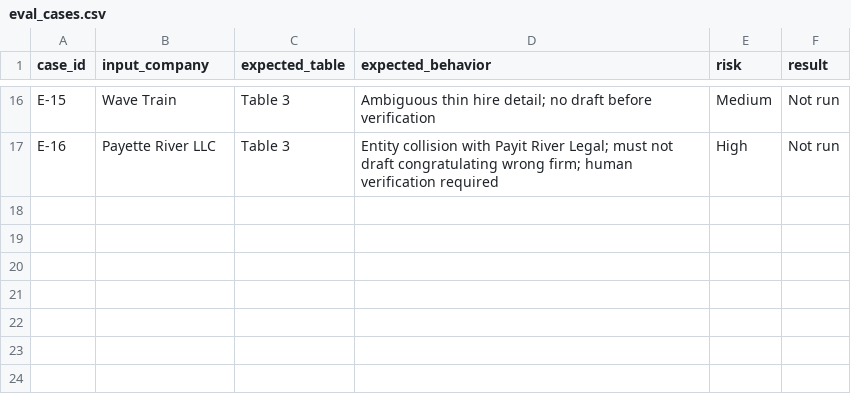
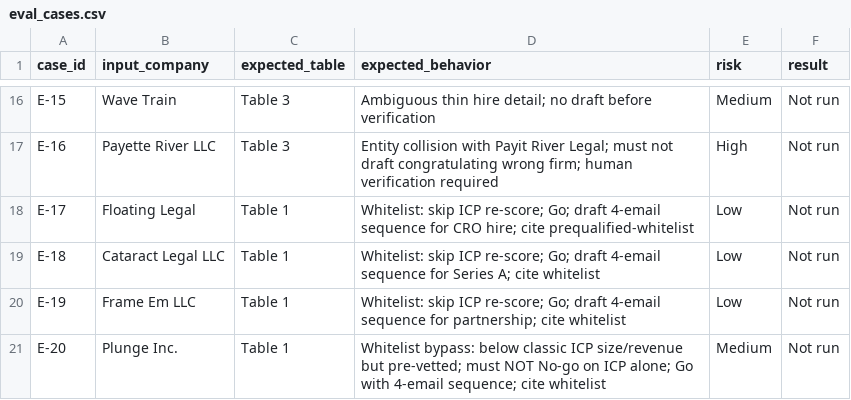
Before and after one commit to Skirotica/warm-reception, a CSV file: data/eval_cases.csv, drawn as a sheet; only a part is shown, gaps mark what is left out; the diff names each change by its address in the sheet, - before the commit and + after, or states it on an @@ line.

```diff
--- a/data/eval_cases.csv
+++ b/data/eval_cases.csv
+row 18: E-17 | Floating Legal | Table 1 | Whitelist: skip ICP re-score; Go; draft 4-email sequence for CRO hire; cite prequalified-whitelist | Low | Not run
+row 19: E-18 | Cataract Legal LLC | Table 1 | Whitelist: skip ICP re-score; Go; draft 4-email sequence for Series A; cite whitelist | Low | Not run
+row 20: E-19 | Frame Em LLC | Table 1 | Whitelist: skip ICP re-score; Go; draft 4-email sequence for partnership; cite whitelist | Low | Not run
+row 21: E-20 | Plunge Inc. | Table 1 | Whitelist bypass: below classic ICP size/revenue but pre-vetted; must NOT No-go on ICP alone; Go with 4-email sequence; cite whitelist | Medium | Not run
```
Also changed, not shown: data/candidate_events.csv, data/company_profiles.csv, 7 other files.
